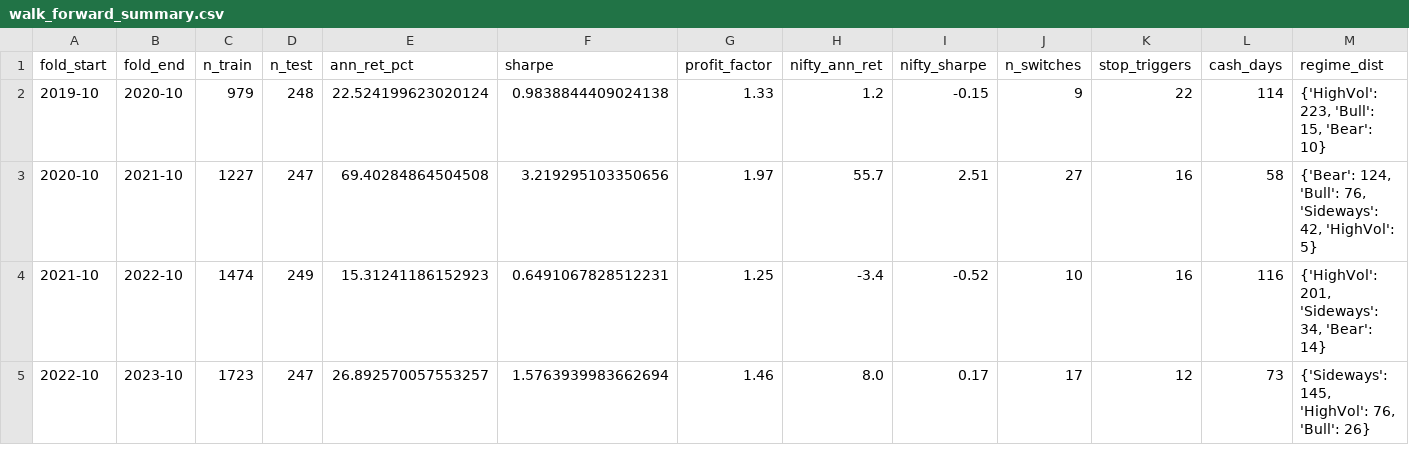
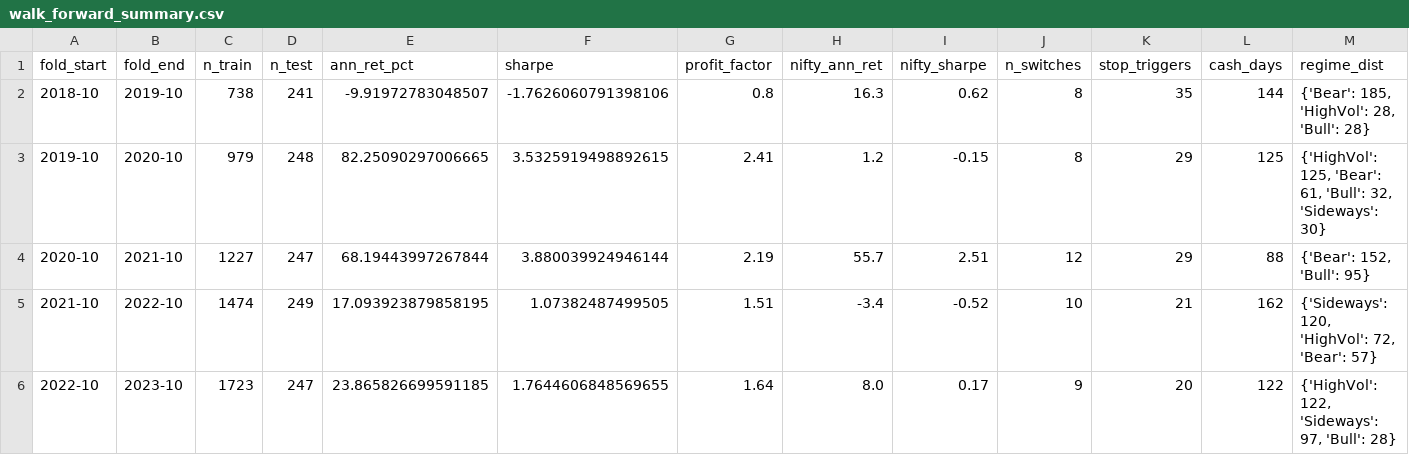
Before and after one commit to VanshMohla29/Regime-Based-Sector-Rotation-QuantStrategy, a CSV file: data/walk_forward_summary.csv, drawn as a sheet; only a part is shown; the diff covers the shown part only.

```diff
--- a/data/walk_forward_summary.csv
+++ b/data/walk_forward_summary.csv
@@ -1,5 +1,6 @@
 fold_start,fold_end,n_train,n_test,ann_ret_pct,sharpe,profit_factor,nifty_ann_ret,nifty_sharpe,n_switches,stop_triggers,cash_days,regime_dist
-2019-10,2020-10,979,248,22.524199623020124,0.9838844409024138,1.33,1.2,-0.15,9,22,114,"{'HighVol': 223, 'Bull': 15, 'Bear': 10}"
-2020-10,2021-10,1227,247,69.40284864504508,3.219295103350656,1.97,55.7,2.51,27,16,58,"{'Bear': 124, 'Bull': 76, 'Sideways': 42, 'HighVol': 5}"
-2021-10,2022-10,1474,249,15.31241186152923,0.6491067828512231,1.25,-3.4,-0.52,10,16,116,"{'HighVol': 201, 'Sideways': 34, 'Bear': 14}"
-2022-10,2023-10,1723,247,26.892570057553257,1.5763939983662694,1.46,8.0,0.17,17,12,73,"{'Sideways': 145, 'HighVol': 76, 'Bull': 26}"
+2018-10,2019-10,738,241,-9.91972783048507,-1.7626060791398106,0.8,16.3,0.62,8,35,144,"{'Bear': 185, 'HighVol': 28, 'Bull': 28}"
+2019-10,2020-10,979,248,82.25090297006665,3.5325919498892615,2.41,1.2,-0.15,8,29,125,"{'HighVol': 125, 'Bear': 61, 'Bull': 32, 'Sideways': 30}"
+2020-10,2021-10,1227,247,68.19443997267844,3.880039924946144,2.19,55.7,2.51,12,29,88,"{'Bear': 152, 'Bull': 95}"
+2021-10,2022-10,1474,249,17.093923879858195,1.07382487499505,1.51,-3.4,-0.52,10,21,162,"{'Sideways': 120, 'HighVol': 72, 'Bear': 57}"
+2022-10,2023-10,1723,247,23.865826699591185,1.7644606848569655,1.64,8.0,0.17,9,20,122,"{'HighVol': 122, 'Sideways': 97, 'Bull': 28}"
```
Also changed, not shown: 21 edited cells elsewhere in this file, data/paper_portfolio_history.csv, data/parameter_stability_summary.csv, 21 other files.
